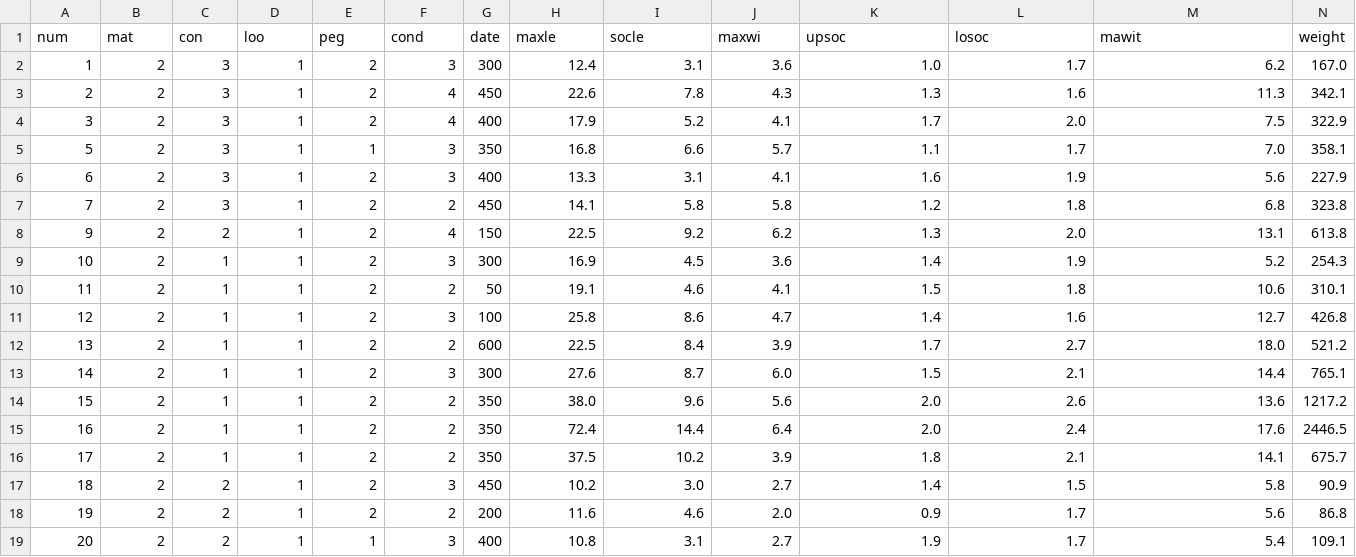
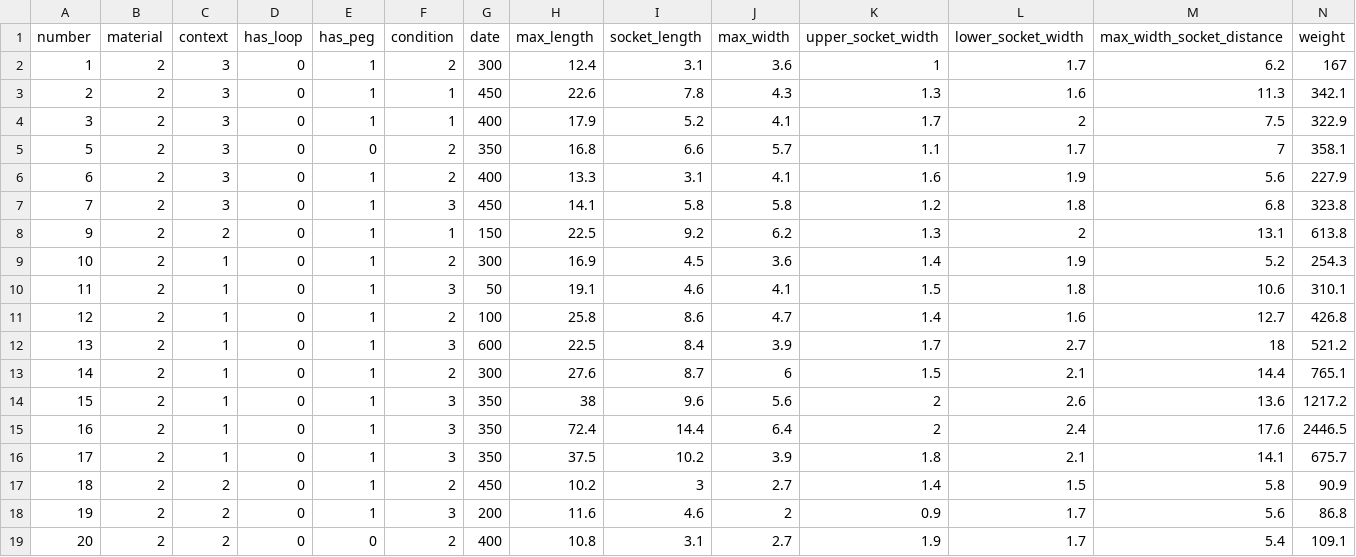
Before and after one commit to alexbrandsen/TIFA-seminar-ICArEHB, a CSV file: data/spearheads.csv, drawn as a sheet; only a part is shown; the diff covers the shown part only.

Commit message:
Finalised exercise 1, updated spearheads csv

```diff
--- a/data/spearheads.csv
+++ b/data/spearheads.csv
@@ -1,19 +1,19 @@
-num,mat,con,loo,peg,cond,date,maxle,socle,maxwi,upsoc,losoc,mawit,weight
-1,2,3,1,2,3,300,12.4,3.1,3.6,1.0,1.7,6.2,167.0
-2,2,3,1,2,4,450,22.6,7.8,4.3,1.3,1.6,11.3,342.1
-3,2,3,1,2,4,400,17.9,5.2,4.1,1.7,2.0,7.5,322.9
-5,2,3,1,1,3,350,16.8,6.6,5.7,1.1,1.7,7.0,358.1
-6,2,3,1,2,3,400,13.3,3.1,4.1,1.6,1.9,5.6,227.9
-7,2,3,1,2,2,450,14.1,5.8,5.8,1.2,1.8,6.8,323.8
-9,2,2,1,2,4,150,22.5,9.2,6.2,1.3,2.0,13.1,613.8
-10,2,1,1,2,3,300,16.9,4.5,3.6,1.4,1.9,5.2,254.3
-11,2,1,1,2,2,50,19.1,4.6,4.1,1.5,1.8,10.6,310.1
-12,2,1,1,2,3,100,25.8,8.6,4.7,1.4,1.6,12.7,426.8
-13,2,1,1,2,2,600,22.5,8.4,3.9,1.7,2.7,18.0,521.2
-14,2,1,1,2,3,300,27.6,8.7,6.0,1.5,2.1,14.4,765.1
-15,2,1,1,2,2,350,38.0,9.6,5.6,2.0,2.6,13.6,1217.2
-16,2,1,1,2,2,350,72.4,14.4,6.4,2.0,2.4,17.6,2446.5
-17,2,1,1,2,2,350,37.5,10.2,3.9,1.8,2.1,14.1,675.7
-18,2,2,1,2,3,450,10.2,3.0,2.7,1.4,1.5,5.8,90.9
-19,2,2,1,2,2,200,11.6,4.6,2.0,0.9,1.7,5.6,86.8
-20,2,2,1,1,3,400,10.8,3.1,2.7,1.9,1.7,5.4,109.1
+number,material,context,has_loop,has_peg,condition,date,max_length,socket_length,max_width,upper_socket_width,lower_socket_width,max_width_socket_distance,weight
+1,2,3,0,1,2,300,12.4,3.1,3.6,1,1.7,6.2,167
+2,2,3,0,1,1,450,22.6,7.8,4.3,1.3,1.6,11.3,342.1
+3,2,3,0,1,1,400,17.9,5.2,4.1,1.7,2,7.5,322.9
+5,2,3,0,0,2,350,16.8,6.6,5.7,1.1,1.7,7,358.1
+6,2,3,0,1,2,400,13.3,3.1,4.1,1.6,1.9,5.6,227.9
+7,2,3,0,1,3,450,14.1,5.8,5.8,1.2,1.8,6.8,323.8
+9,2,2,0,1,1,150,22.5,9.2,6.2,1.3,2,13.1,613.8
+10,2,1,0,1,2,300,16.9,4.5,3.6,1.4,1.9,5.2,254.3
+11,2,1,0,1,3,50,19.1,4.6,4.1,1.5,1.8,10.6,310.1
+12,2,1,0,1,2,100,25.8,8.6,4.7,1.4,1.6,12.7,426.8
+13,2,1,0,1,3,600,22.5,8.4,3.9,1.7,2.7,18,521.2
+14,2,1,0,1,2,300,27.6,8.7,6,1.5,2.1,14.4,765.1
+15,2,1,0,1,3,350,38,9.6,5.6,2,2.6,13.6,1217.2
+16,2,1,0,1,3,350,72.4,14.4,6.4,2,2.4,17.6,2446.5
+17,2,1,0,1,3,350,37.5,10.2,3.9,1.8,2.1,14.1,675.7
+18,2,2,0,1,2,450,10.2,3,2.7,1.4,1.5,5.8,90.9
+19,2,2,0,1,3,200,11.6,4.6,2,0.9,1.7,5.6,86.8
+20,2,2,0,0,2,400,10.8,3.1,2.7,1.9,1.7,5.4,109.1
```
Also changed, not shown: 71 edited cells elsewhere in this file, 1 other file.
